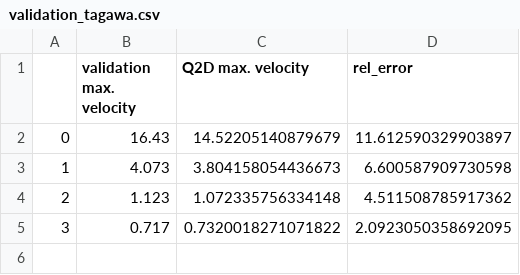
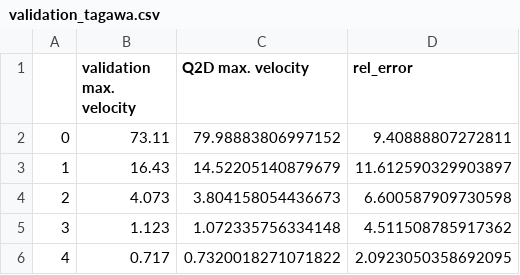
Before and after one commit to iraola/Q2DmhdFoam, a CSV file: validation/tagawa/validation_tagawa.csv, drawn as a sheet.

Commit message:
Update tagawa case with 1e-8 SS precission

```diff
--- a/validation/tagawa/validation_tagawa.csv
+++ b/validation/tagawa/validation_tagawa.csv
@@ -1,5 +1,6 @@
 ,validation max. velocity,Q2D max. velocity,rel_error
-0,16.43,14.52205140879679,11.612590329903897
-1,4.073,3.804158054436673,6.600587909730598
-2,1.123,1.072335756334148,4.511508785917362
-3,0.717,0.7320018271071822,2.0923050358692095
+0,73.11,79.98883806997152,9.40888807272811
+1,16.43,14.52205140879679,11.612590329903897
+2,4.073,3.804158054436673,6.600587909730598
+3,1.123,1.072335756334148,4.511508785917362
+4,0.717,0.7320018271071822,2.0923050358692095
```
Also changed, not shown: 2 other files.
